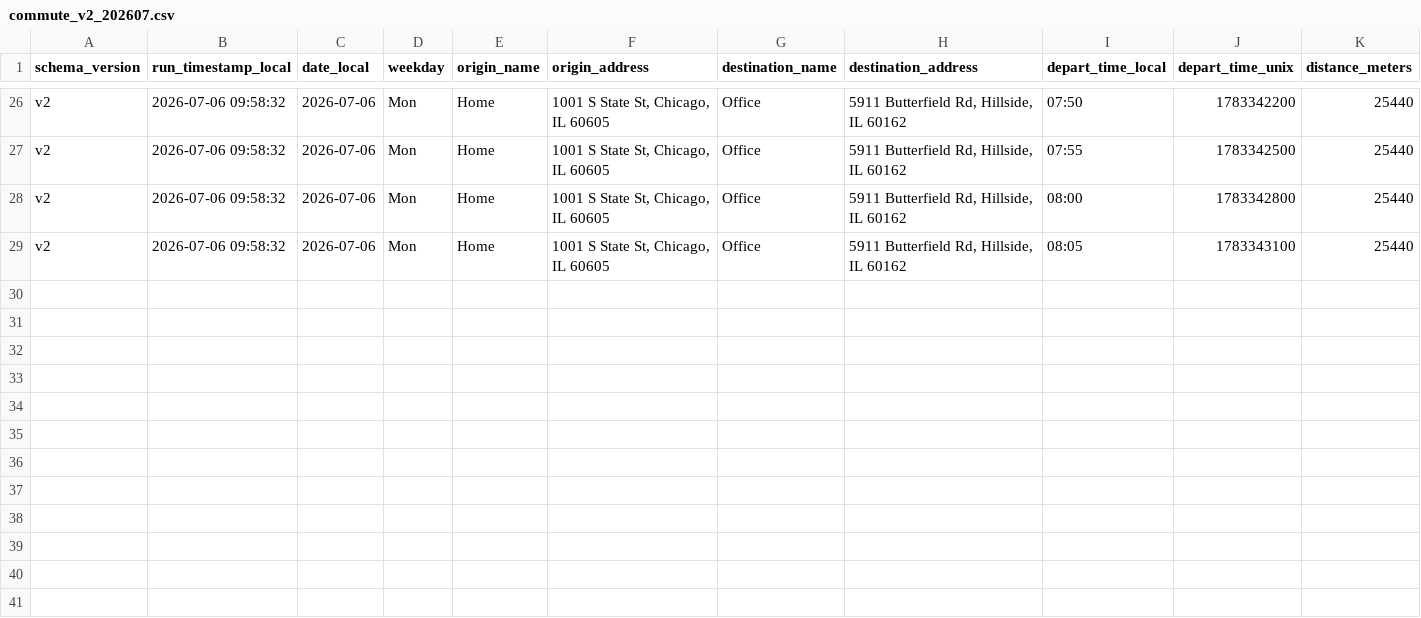
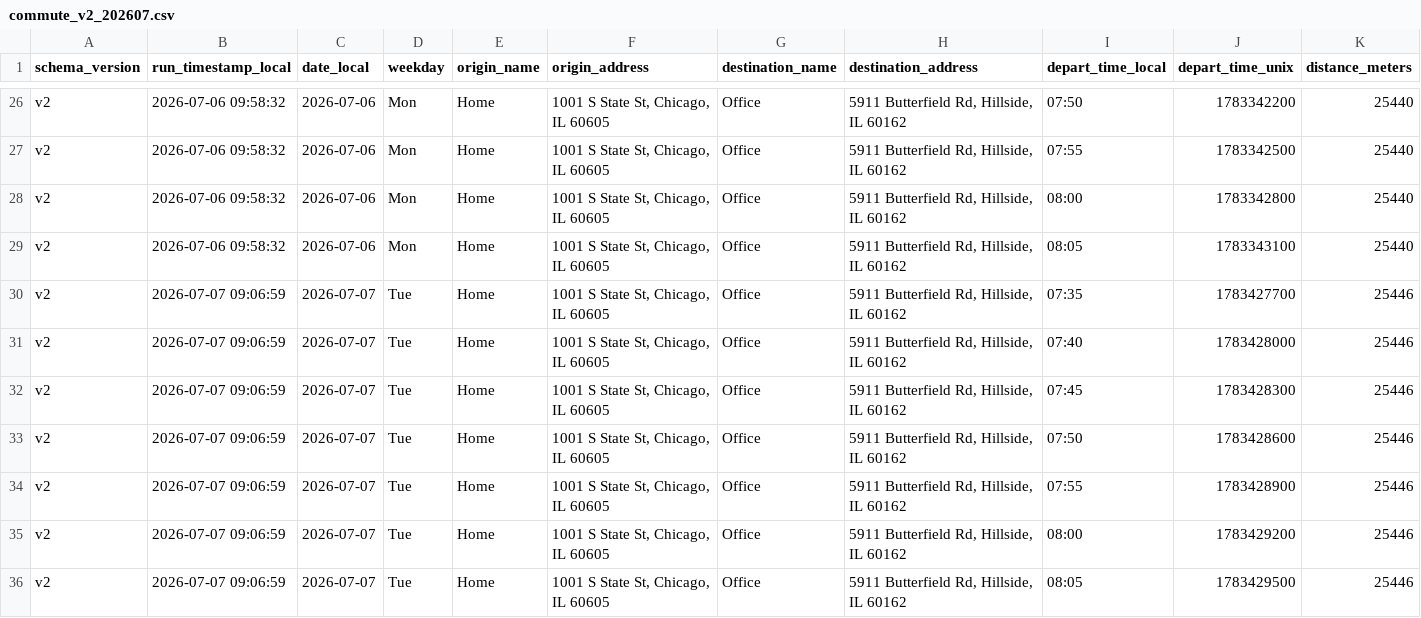
Before and after one commit to wzhou229-dotcom/Commute2, a CSV file: data/commute_v2_202607.csv, drawn as a sheet; only a part is shown, gaps mark what is left out; rows hold the shown columns only; the diff names each change by its address in the sheet, - before the commit and + after, or states it on an @@ line.

```diff
--- a/data/commute_v2_202607.csv
+++ b/data/commute_v2_202607.csv
+row 30: v2 | 2026-07-07 09:06:59 | 2026-07-07 | Tue | Home | 1001 S State St, Chicago, IL 60605 | Office | 5911 Butterfield Rd, Hillside, IL 60162 | 07:35 | 1783427700 | 25446
+row 31: v2 | 2026-07-07 09:06:59 | 2026-07-07 | Tue | Home | 1001 S State St, Chicago, IL 60605 | Office | 5911 Butterfield Rd, Hillside, IL 60162 | 07:40 | 1783428000 | 25446
+row 32: v2 | 2026-07-07 09:06:59 | 2026-07-07 | Tue | Home | 1001 S State St, Chicago, IL 60605 | Office | 5911 Butterfield Rd, Hillside, IL 60162 | 07:45 | 1783428300 | 25446
+row 33: v2 | 2026-07-07 09:06:59 | 2026-07-07 | Tue | Home | 1001 S State St, Chicago, IL 60605 | Office | 5911 Butterfield Rd, Hillside, IL 60162 | 07:50 | 1783428600 | 25446
+row 34: v2 | 2026-07-07 09:06:59 | 2026-07-07 | Tue | Home | 1001 S State St, Chicago, IL 60605 | Office | 5911 Butterfield Rd, Hillside, IL 60162 | 07:55 | 1783428900 | 25446
+row 35: v2 | 2026-07-07 09:06:59 | 2026-07-07 | Tue | Home | 1001 S State St, Chicago, IL 60605 | Office | 5911 Butterfield Rd, Hillside, IL 60162 | 08:00 | 1783429200 | 25446
+row 36: v2 | 2026-07-07 09:06:59 | 2026-07-07 | Tue | Home | 1001 S State St, Chicago, IL 60605 | Office | 5911 Butterfield Rd, Hillside, IL 60162 | 08:05 | 1783429500 | 25446
```
